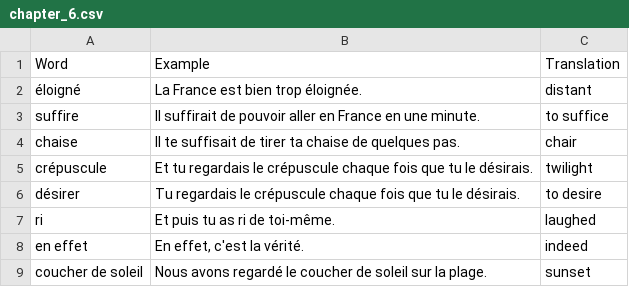
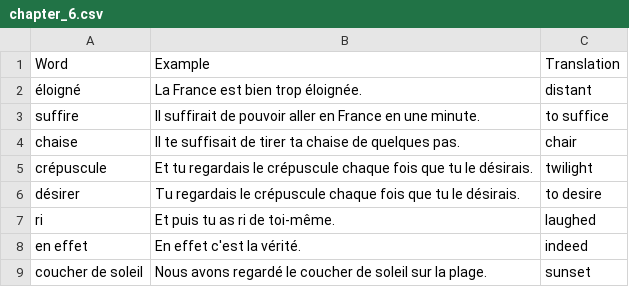
Before and after one commit to keepthestreak/lists, a CSV file: french/le_petit_prince/chapter_6.csv, drawn as a sheet.

Commit message:
remove comma

```diff
--- a/french/le_petit_prince/chapter_6.csv
+++ b/french/le_petit_prince/chapter_6.csv
@@ -7,3 +7,3 @@
 "ri","Et puis tu as ri de toi-même.","laughed"
-"en effet","En effet, c'est la vérité.","indeed"
+"en effet","En effet c'est la vérité.","indeed"
 "coucher de soleil","Nous avons regardé le coucher de soleil sur la plage.","sunset"
```
